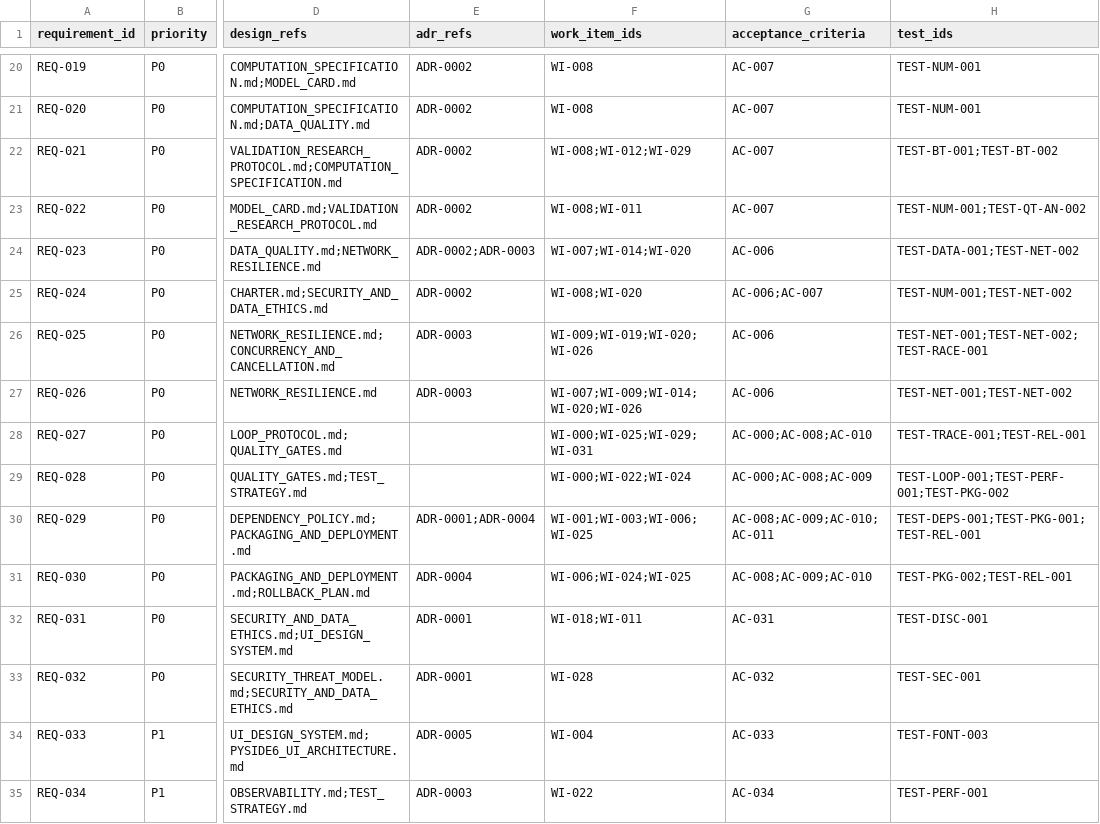
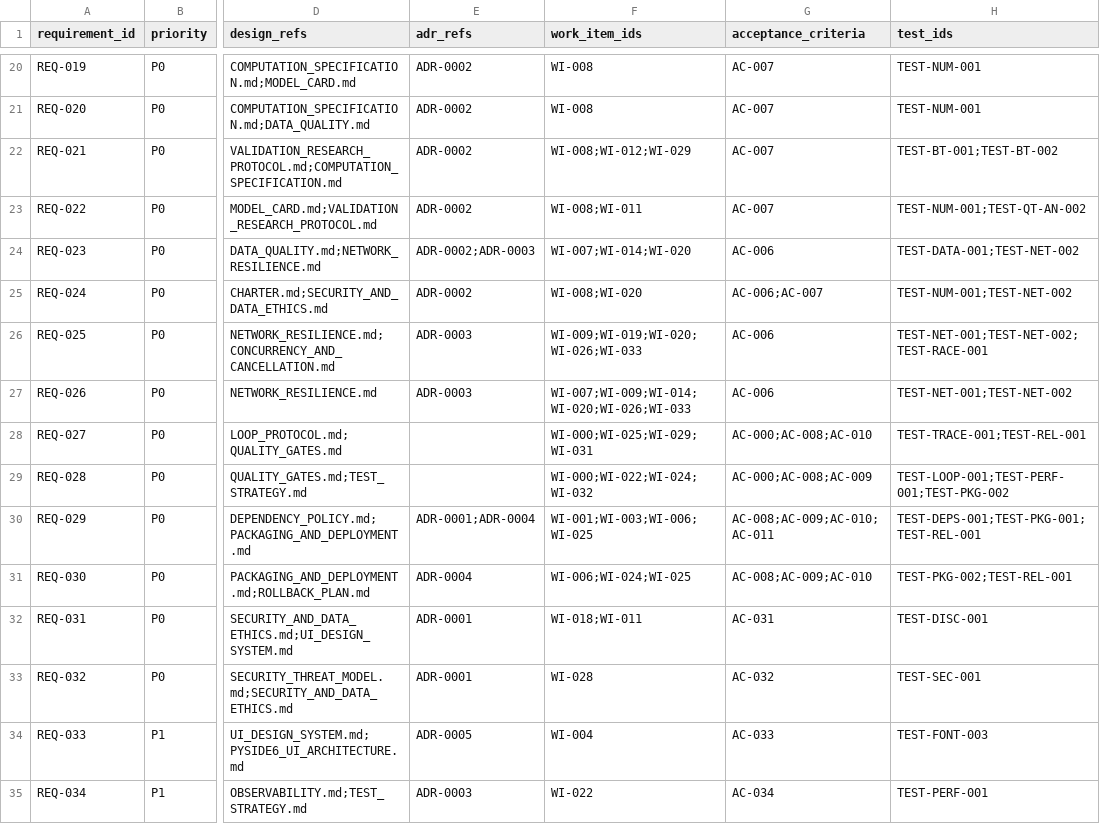
Before and after one commit to liluyang1999/stock-advisor, a CSV file: loop/quality/traceability.csv, drawn as a sheet; only a part is shown, gaps mark what is left out; the diff names each change by its address in the sheet, - before the commit and + after, or states it on an @@ line.

Commit message:
loop: track the two remaining judgement calls as proposed work items
Both were live only in my prose, which is where findings go to be forgotten.

WI-032 — re-adjudicate WI-002's 24 pure_preserved contracts. Measured: layout.py and view_text.py
total 642 lines with zero references from qt_app, and ui_scale(tk_scaling) converts Tk's scaling
factor, which is meaningless under Qt6's native DPI handling. The classification was made while Tk
was still shipping, so its premise is gone — but it is an accepted decision, not stray junk, and
overriding it is a human call rather than something to delete quietly.

WI-033 — adopt BoundedUrllibProvider in the app. WI-026 built it and proved the whole fault matrix
across 28 offline cases, but the app still runs EastmoneyProvider, so the total deadline,
cooperative cancellation and paging completeness hold only inside the adapter and reach no user.
Switching changes the shape of error handling in every controller, which is its own work item.

Both are proposed, not silently accepted, so they show up in the backlog with the measurements that
justify them.

run_gates ran=8 failed=0.

```diff
--- a/loop/quality/traceability.csv
+++ b/loop/quality/traceability.csv
-F26 (work_item_ids): WI-009;WI-019;WI-020;WI-026
+F26 (work_item_ids): WI-009;WI-019;WI-020;WI-026;WI-033
-F27 (work_item_ids): WI-007;WI-009;WI-014;WI-020;WI-026
+F27 (work_item_ids): WI-007;WI-009;WI-014;WI-020;WI-026;WI-033
-F29 (work_item_ids): WI-000;WI-022;WI-024
+F29 (work_item_ids): WI-000;WI-022;WI-024;WI-032
```
Also changed, not shown: 5 other files.
